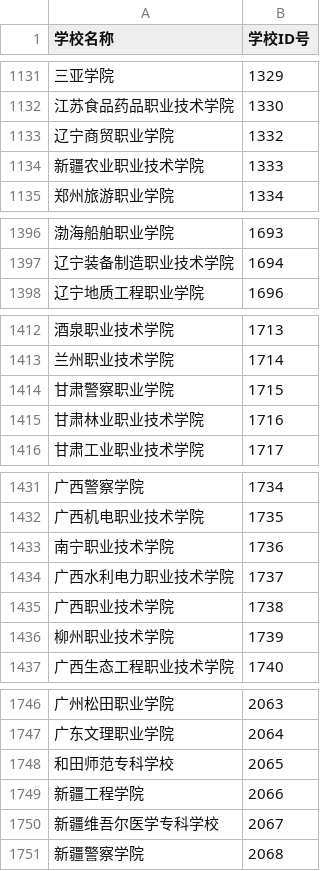
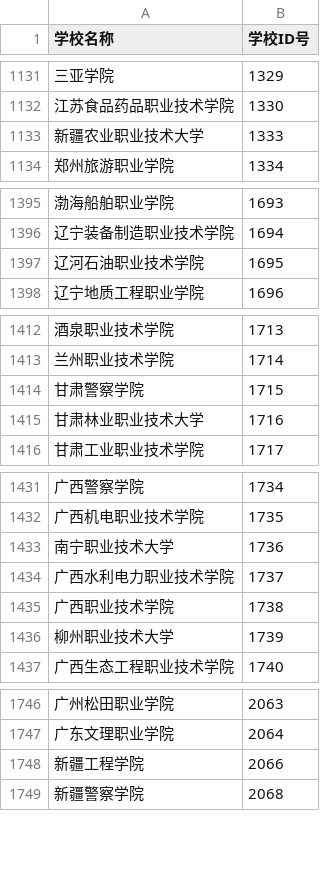
Before and after one commit to blueveryday/GaoKao_University_inquiry, a CSV file: src/school_id.csv, drawn as a sheet; only a part is shown, gaps mark what is left out; the diff covers the shown part only.

```diff
--- a/src/school_id.csv
+++ b/src/school_id.csv
@@ -1132,4 +1132,3 @@
 江苏食品药品职业技术学院,1330
-辽宁商贸职业学院,1332
-新疆农业职业技术学院,1333
+新疆农业职业技术大学,1333
 郑州旅游职业学院,1334
@@ -1397,2 +1396,3 @@
 辽宁装备制造职业技术学院,1694
+辽河石油职业技术学院,1695
 辽宁地质工程职业学院,1696
@@ -1413,4 +1413,4 @@
 兰州职业技术学院,1714
-甘肃警察职业学院,1715
-甘肃林业职业技术学院,1716
+甘肃警察学院,1715
+甘肃林业职业技术大学,1716
 甘肃工业职业技术学院,1717
@@ -1432,6 +1432,6 @@
 广西机电职业技术学院,1735
-南宁职业技术学院,1736
+南宁职业技术大学,1736
 广西水利电力职业技术学院,1737
 广西职业技术学院,1738
-柳州职业技术学院,1739
+柳州职业技术大学,1739
 广西生态工程职业技术学院,1740
@@ -1747,5 +1747,3 @@
 广东文理职业学院,2064
-和田师范专科学校,2065
 新疆工程学院,2066
-新疆维吾尔医学专科学校,2067
 新疆警察学院,2068
```
Also changed, not shown: 25 added rows, 2 removed rows and 29 edited cells elsewhere in this file, 3 other files.
